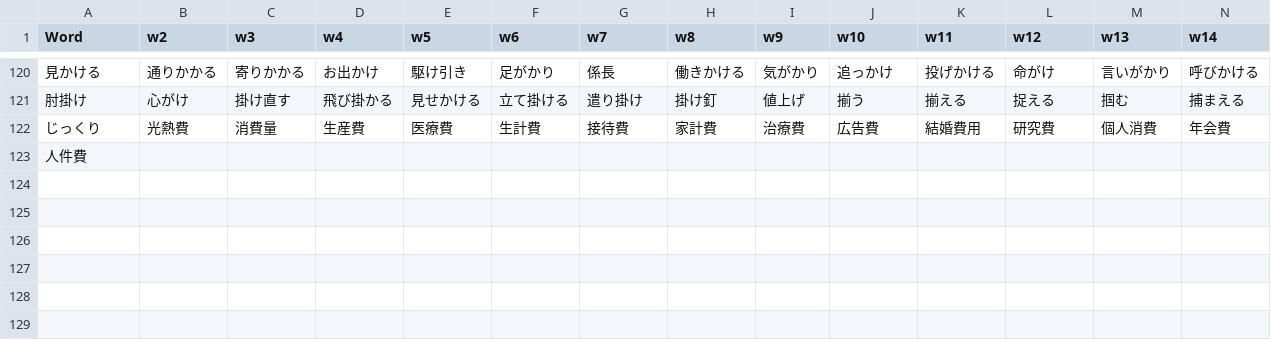
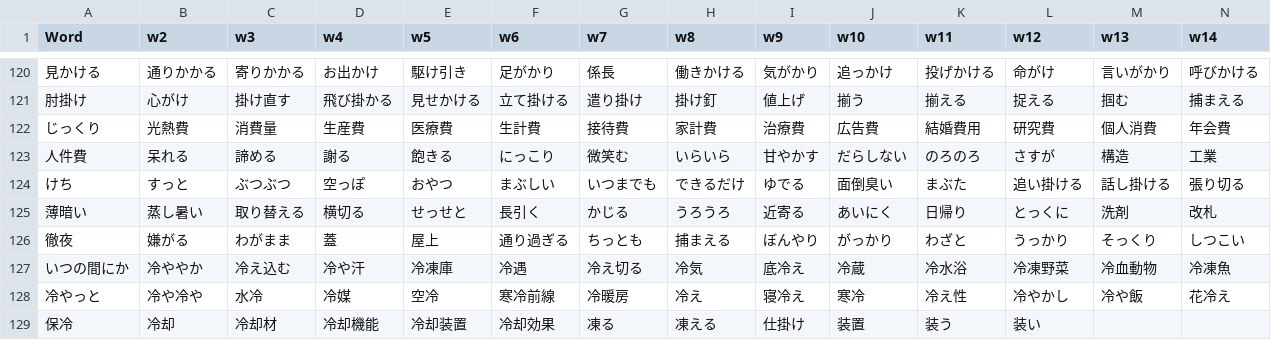
Before and after one commit to rexesian/nihongo, a CSV file: docs/rdata/Sheet 119-WBLWW.csv, drawn as a sheet; only a part is shown, gaps mark what is left out; rows hold the shown columns only; the diff covers the shown part only; the diff names each change by its address in the sheet, - before the commit and + after, or states it on an @@ line.

```diff
--- a/docs/rdata/Sheet 119-WBLWW.csv
+++ b/docs/rdata/Sheet 119-WBLWW.csv
-B123 (w2): (empty)
+B123 (w2): 呆れる
-C123 (w3): (empty)
+C123 (w3): 諦める
-D123 (w4): (empty)
+D123 (w4): 謝る
-E123 (w5): (empty)
+E123 (w5): 飽きる
-F123 (w6): (empty)
+F123 (w6): にっこり
-G123 (w7): (empty)
+G123 (w7): 微笑む
-H123 (w8): (empty)
+H123 (w8): いらいら
-I123 (w9): (empty)
+I123 (w9): 甘やかす
-J123 (w10): (empty)
+J123 (w10): だらしない
-K123 (w11): (empty)
+K123 (w11): のろのろ
-L123 (w12): (empty)
+L123 (w12): さすが
-M123 (w13): (empty)
+M123 (w13): 構造
-N123 (w14): (empty)
+N123 (w14): 工業
+row 124: けち | すっと | ぶつぶつ | 空っぽ | おやつ | まぶしい | いつまでも | できるだけ | ゆでる | 面倒臭い | まぶた | 追い掛ける | 話し掛ける | 張り切る
+row 125: 薄暗い | 蒸し暑い | 取り替える | 横切る | せっせと | 長引く | かじる | うろうろ | 近寄る | あいにく | 日帰り | とっくに | 洗剤 | 改札
+row 126: 徹夜 | 嫌がる | わがまま | 蓋 | 屋上 | 通り過ぎる | ちっとも | 捕まえる | ぼんやり | がっかり | わざと | うっかり | そっくり | しつこい
+row 127: いつの間にか | 冷ややか | 冷え込む | 冷や汗 | 冷凍庫 | 冷遇 | 冷え切る | 冷気 | 底冷え | 冷蔵 | 冷水浴 | 冷凍野菜 | 冷血動物 | 冷凍魚
+row 128: 冷やっと | 冷や冷や | 水冷 | 冷媒 | 空冷 | 寒冷前線 | 冷暖房 | 冷え | 寝冷え | 寒冷 | 冷え性 | 冷やかし | 冷や飯 | 花冷え
+row 129: 保冷 | 冷却 | 冷却材 | 冷却機能 | 冷却装置 | 冷却効果 | 凍る | 凍える | 仕掛け | 装置 | 装う | 装い
```
Also changed, not shown: 2 edited cells elsewhere in this file, docs/rdata/Sheet 115-WBKNJ3.csv, docs/rdata/Sheet 97-RNDMWV.csv, 7 other files.
